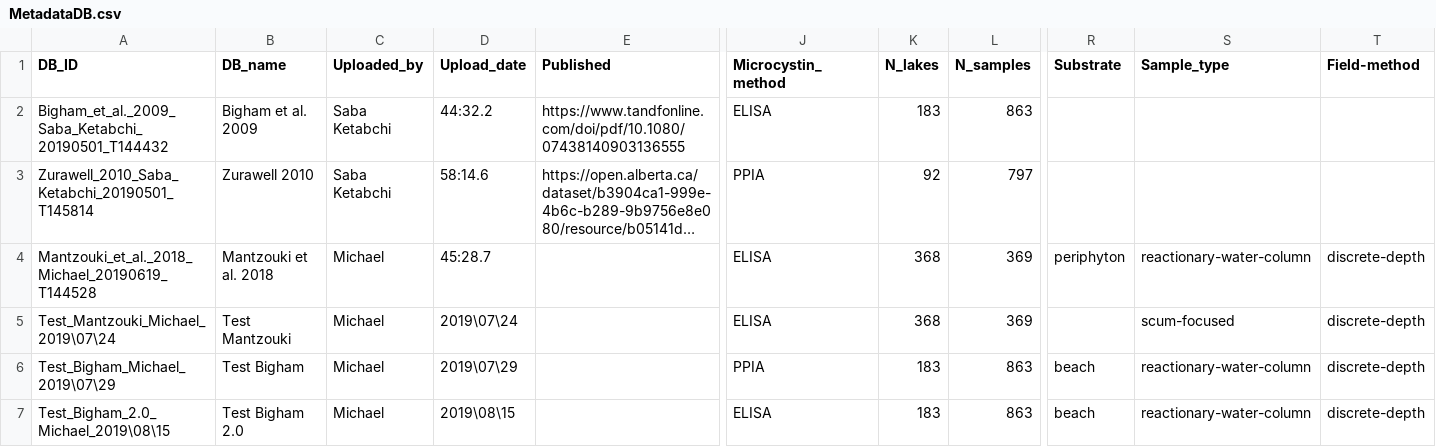
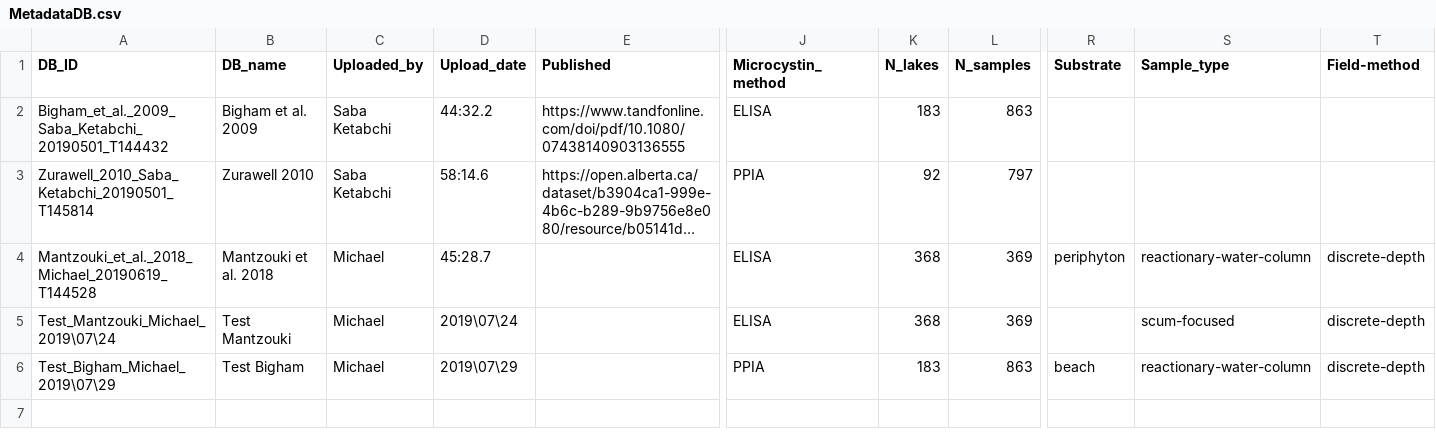
Before and after one commit to jasondeglint/GLEON-GMA, a CSV file: dash/data/MetadataDB.csv, drawn as a sheet; only a part is shown, gaps mark what is left out; long unchanged cells end in …; rows hold the shown columns only; the diff names each change by its address in the sheet, - before the commit and + after, or states it on an @@ line.

Commit message:
Commented code for documentation, debugging for displaying uploaded data

```diff
--- a/dash/data/MetadataDB.csv
+++ b/dash/data/MetadataDB.csv
-row 7: Test_Bigham_2.0_Michael_2019\08\15 | Test Bigham 2.0 | Michael | 2019\08\15 |  | ELISA | 183 | 863 | beach | reactionary-water-column | discrete-depth
```
Also changed, not shown: 3 other files.
